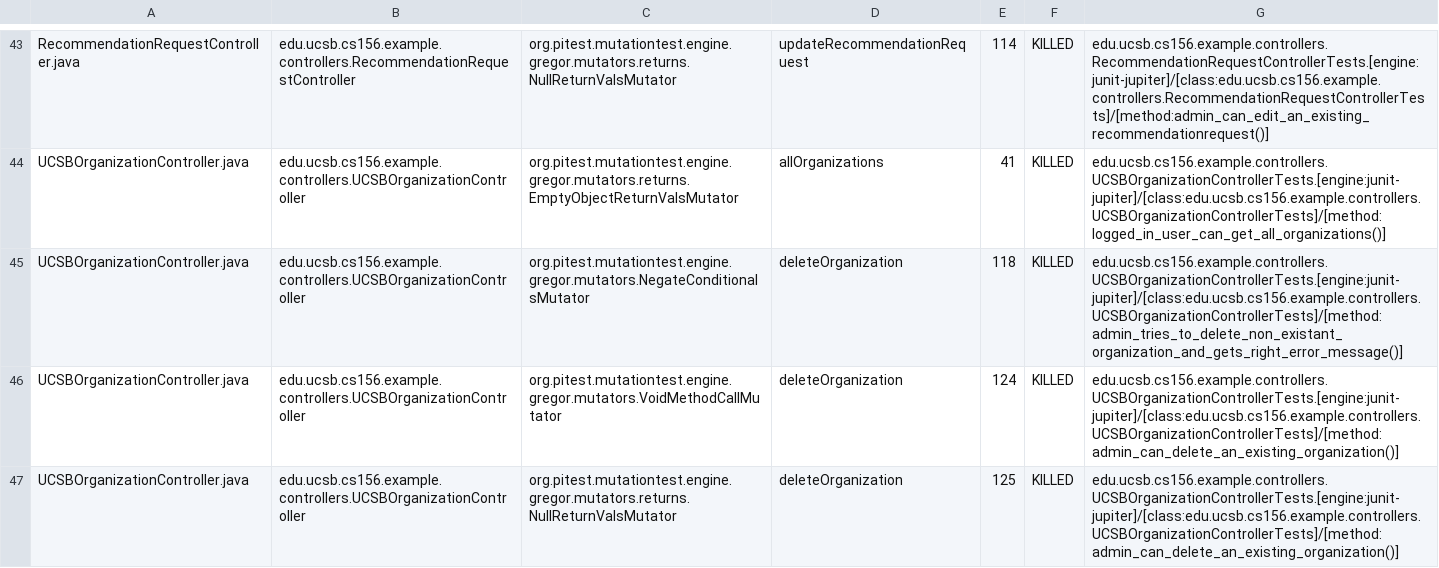
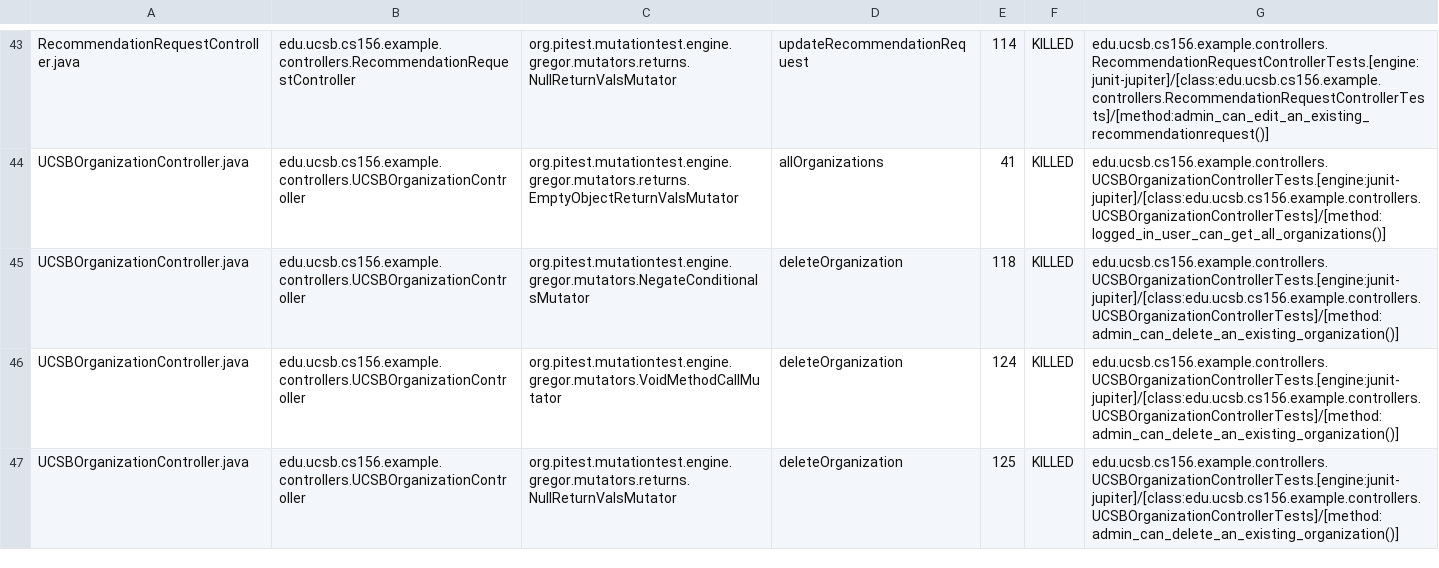
Before and after one commit to ucsb-cs156-s26/team02-s26-03, a CSV file: prs/119/pitest/mutations.csv, drawn as a sheet; only a part is shown, gaps mark what is left out; the diff covers the shown part only.

Commit message:
Deploying to gh-pages from @ ucsb-cs156-s26/team02-s26-03@6ca6349648ba6ae2b2a08e38b44eddc9a7779806 🚀

```diff
--- a/prs/119/pitest/mutations.csv
+++ b/prs/119/pitest/mutations.csv
@@ -44,3 +44,3 @@ RecommendationRequestController.java,edu.ucsb.cs156.example.controllers.Recommen
 UCSBOrganizationController.java,edu.ucsb.cs156.example.controllers.UCSBOrganizationController,org.pitest.mutationtest.engine.gregor.mutators.returns.EmptyObjectReturnValsMutator,allOrganizations,41,KILLED,edu.ucsb.cs156.example.controllers.UCSBOrganizationControllerTests.[engine:junit-jupiter]/[class:edu.ucsb.cs156.example.controllers.UCSBOrganizationControllerTests]/[method:logged_in_user_can_get_all_organizations()]
-UCSBOrganizationController.java,edu.ucsb.cs156.example.controllers.UCSBOrganizationController,org.pitest.mutationtest.engine.gregor.mutators.NegateConditionalsMutator,deleteOrganization,118,KILLED,edu.ucsb.cs156.example.controllers.UCSBOrganizationControllerTests.[engine:junit-jupiter]/[class:edu.ucsb.cs156.example.controllers.UCSBOrganizationControllerTests]/[method:admin_tries_to_delete_non_existant_organization_and_gets_right_error_message()]
+UCSBOrganizationController.java,edu.ucsb.cs156.example.controllers.UCSBOrganizationController,org.pitest.mutationtest.engine.gregor.mutators.NegateConditionalsMutator,deleteOrganization,118,KILLED,edu.ucsb.cs156.example.controllers.UCSBOrganizationControllerTests.[engine:junit-jupiter]/[class:edu.ucsb.cs156.example.controllers.UCSBOrganizationControllerTests]/[method:admin_can_delete_an_existing_organization()]
 UCSBOrganizationController.java,edu.ucsb.cs156.example.controllers.UCSBOrganizationController,org.pitest.mutationtest.engine.gregor.mutators.VoidMethodCallMutator,deleteOrganization,124,KILLED,edu.ucsb.cs156.example.controllers.UCSBOrganizationControllerTests.[engine:junit-jupiter]/[class:edu.ucsb.cs156.example.controllers.UCSBOrganizationControllerTests]/[method:admin_can_delete_an_existing_organization()]
```
Also changed, not shown: 2 edited cells elsewhere in this file, 21 other files.
